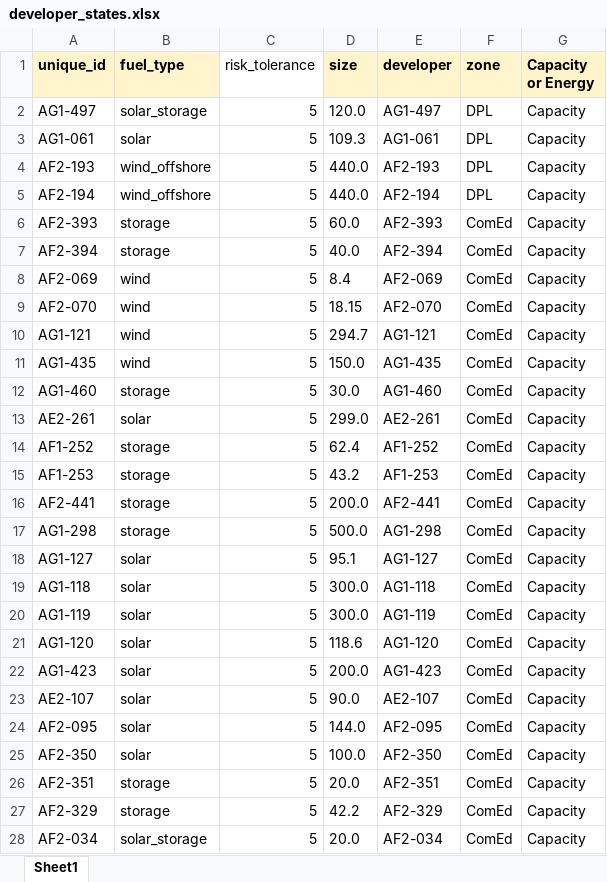
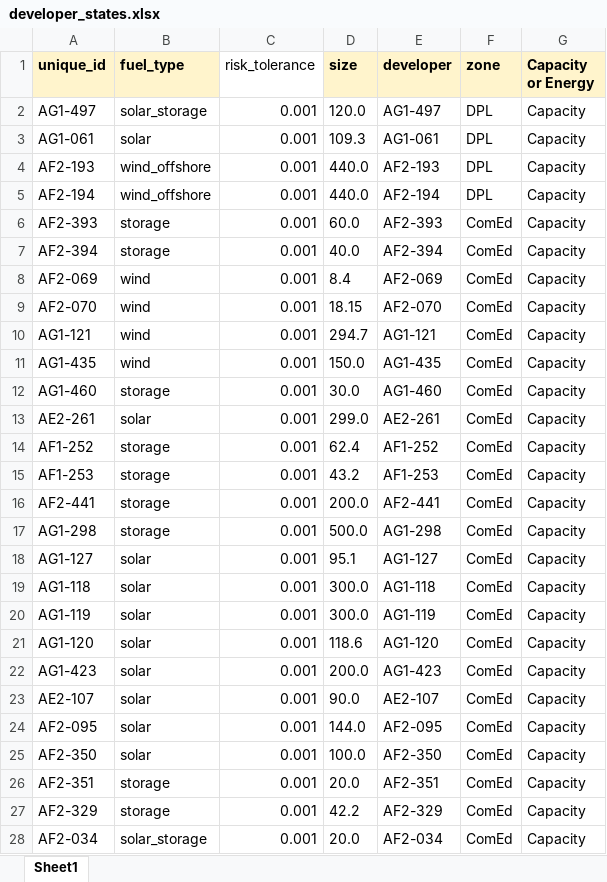
Before and after one commit to abigailweeks-rmi/Thesis, an Excel workbook: Thesis/developer_states.xlsx, sheet Sheet1, drawn as a sheet; only a part is shown; values as stored, in another font and other column widths than the file's, no borders; the diff covers the shown part only; the diff names each change by its address in the sheet, - before the commit and + after, or states it on an @@ line.

```diff
--- a/Thesis/developer_states.xlsx (sheet Sheet1)
+++ b/Thesis/developer_states.xlsx (sheet Sheet1)
-C2:C28 (risk_tolerance): 5
+C2:C28 (risk_tolerance): 0.001
```
Also changed, not shown: 284 edited cells elsewhere in this sheet, Thesis/developer_states_exported.xlsx, Thesis/node_states.xlsx, 11 other files.
